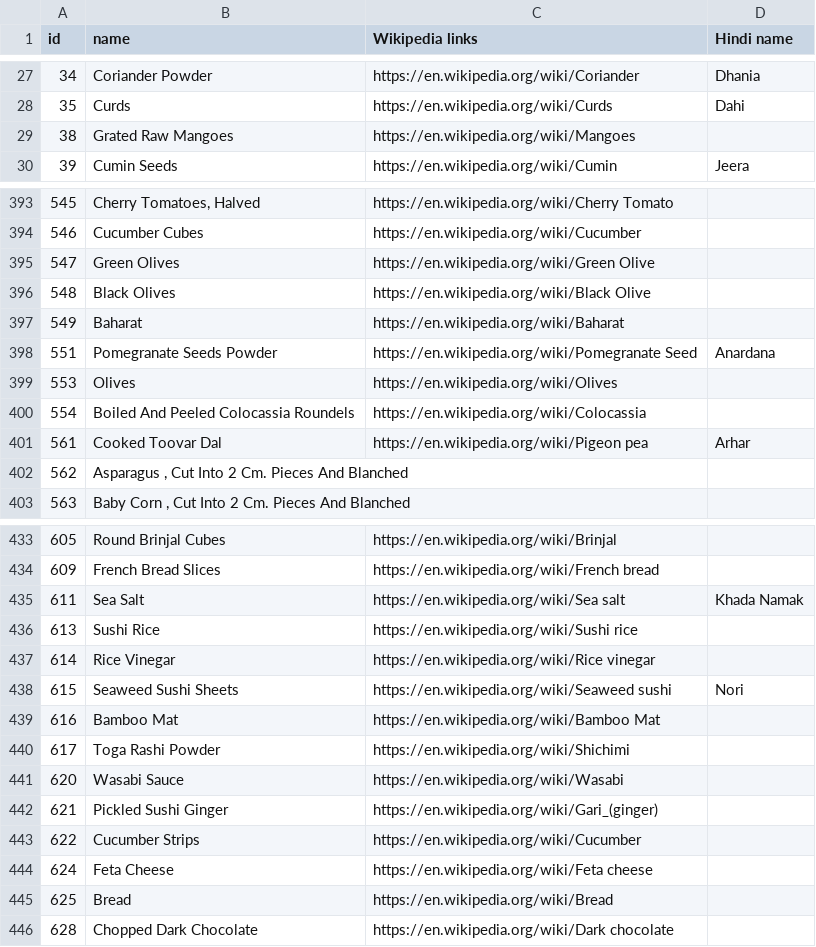
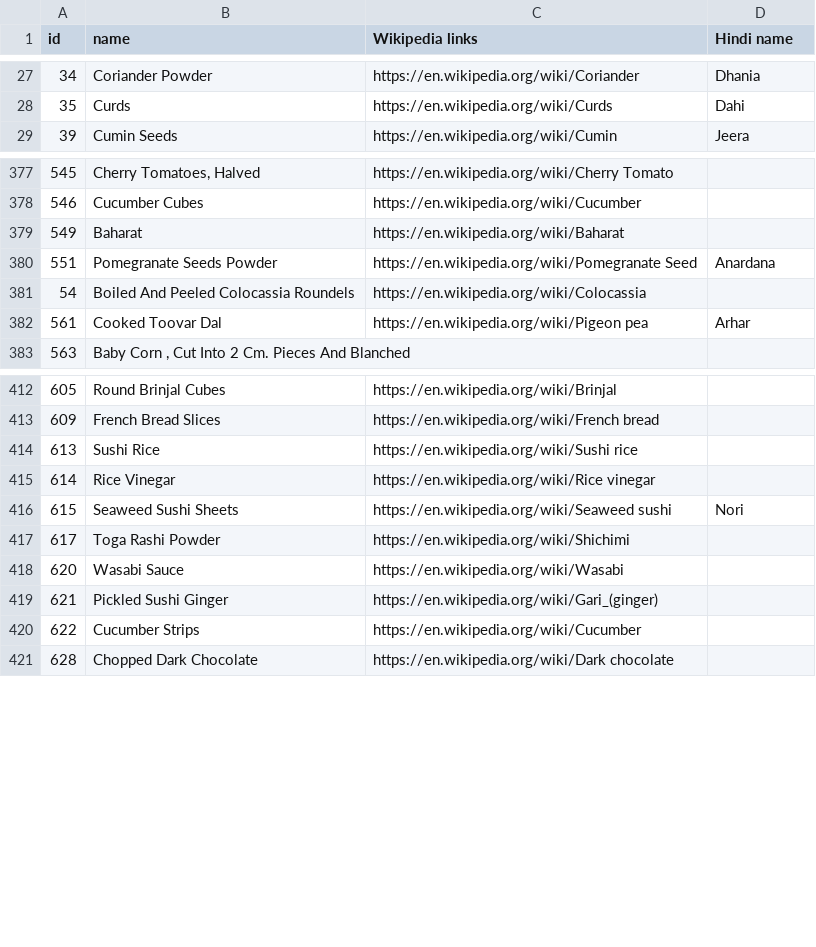
Before and after one commit to SamhitaWiki/food-science, a CSV file: tarla-dalal-com/ingredients.csv, drawn as a sheet; only a part is shown, gaps mark what is left out; the diff covers the shown part only.

Commit message:
Update ingredients.csv

```diff
--- a/tarla-dalal-com/ingredients.csv
+++ b/tarla-dalal-com/ingredients.csv
@@ -28,3 +28,2 @@ id,name,Wikipedia links,Hindi name
 35,Curds ,https://en.wikipedia.org/wiki/Curds ,Dahi
-38,Grated Raw Mangoes,https://en.wikipedia.org/wiki/Mangoes,
 39,Cumin Seeds ,https://en.wikipedia.org/wiki/Cumin ,Jeera
@@ -394,10 +378,6 @@ id,name,Wikipedia links,Hindi name
 546,Cucumber Cubes,https://en.wikipedia.org/wiki/Cucumber,
-547,Green Olives,https://en.wikipedia.org/wiki/Green Olive,
-548,Black Olives,https://en.wikipedia.org/wiki/Black Olive,
 549,Baharat,https://en.wikipedia.org/wiki/Baharat,
 551,Pomegranate Seeds Powder,https://en.wikipedia.org/wiki/Pomegranate Seed,Anardana
-553,Olives,https://en.wikipedia.org/wiki/Olives,
-554,Boiled And Peeled Colocassia Roundels,https://en.wikipedia.org/wiki/Colocassia ,
+54,Boiled And Peeled Colocassia Roundels,https://en.wikipedia.org/wiki/Colocassia ,
 561,Cooked Toovar Dal,https://en.wikipedia.org/wiki/Pigeon pea,Arhar
-562,"Asparagus , Cut Into 2 Cm. Pieces And Blanched",,
 563,"Baby Corn , Cut Into 2 Cm. Pieces And Blanched",,
@@ -434,3 +413,2 @@ id,name,Wikipedia links,Hindi name
 609,French Bread Slices,https://en.wikipedia.org/wiki/French bread ,
-611,Sea Salt ,https://en.wikipedia.org/wiki/Sea salt,Khada Namak
 613,Sushi Rice,https://en.wikipedia.org/wiki/Sushi rice,
@@ -438,3 +416,2 @@ id,name,Wikipedia links,Hindi name
 615,Seaweed Sushi Sheets,https://en.wikipedia.org/wiki/Seaweed sushi ,Nori
-616,Bamboo Mat,https://en.wikipedia.org/wiki/Bamboo Mat,
 617,Toga Rashi Powder,https://en.wikipedia.org/wiki/Shichimi,
@@ -443,4 +420,2 @@ id,name,Wikipedia links,Hindi name
 622,Cucumber Strips,https://en.wikipedia.org/wiki/Cucumber ,
-624,Feta Cheese,https://en.wikipedia.org/wiki/Feta cheese,
-625,Bread,https://en.wikipedia.org/wiki/Bread,
 628,Chopped Dark Chocolate,https://en.wikipedia.org/wiki/Dark chocolate,
```
Also changed, not shown: 17 removed rows and 5 edited cells elsewhere in this file.
